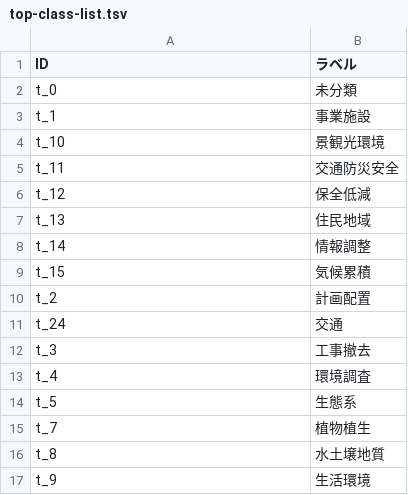
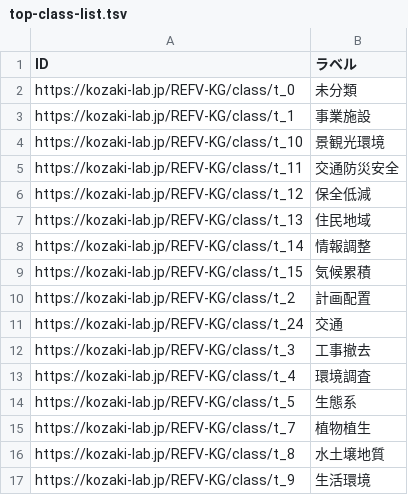
Before and after one commit to GP23A134/2025FujitaPages, a TSV file: docs/data/output/top-class-list.tsv, drawn as a sheet.

```diff
--- a/docs/data/output/top-class-list.tsv
+++ b/docs/data/output/top-class-list.tsv
@@ -1,17 +1,17 @@
 ID	ラベル
-t_0	未分類
-t_1	事業施設
-t_10	景観光環境
-t_11	交通防災安全
-t_12	保全低減
-t_13	住民地域
-t_14	情報調整
-t_15	気候累積
-t_2	計画配置
-t_24	交通
-t_3	工事撤去
-t_4	環境調査
-t_5	生態系
-t_7	植物植生
-t_8	水土壌地質
-t_9	生活環境
+https://kozaki-lab.jp/REFV-KG/class/t_0	未分類
+https://kozaki-lab.jp/REFV-KG/class/t_1	事業施設
+https://kozaki-lab.jp/REFV-KG/class/t_10	景観光環境
+https://kozaki-lab.jp/REFV-KG/class/t_11	交通防災安全
+https://kozaki-lab.jp/REFV-KG/class/t_12	保全低減
+https://kozaki-lab.jp/REFV-KG/class/t_13	住民地域
+https://kozaki-lab.jp/REFV-KG/class/t_14	情報調整
+https://kozaki-lab.jp/REFV-KG/class/t_15	気候累積
+https://kozaki-lab.jp/REFV-KG/class/t_2	計画配置
+https://kozaki-lab.jp/REFV-KG/class/t_24	交通
+https://kozaki-lab.jp/REFV-KG/class/t_3	工事撤去
+https://kozaki-lab.jp/REFV-KG/class/t_4	環境調査
+https://kozaki-lab.jp/REFV-KG/class/t_5	生態系
+https://kozaki-lab.jp/REFV-KG/class/t_7	植物植生
+https://kozaki-lab.jp/REFV-KG/class/t_8	水土壌地質
+https://kozaki-lab.jp/REFV-KG/class/t_9	生活環境
```
Also changed, not shown: docs/data/output/middle-class-list.tsv, 30 other files.
